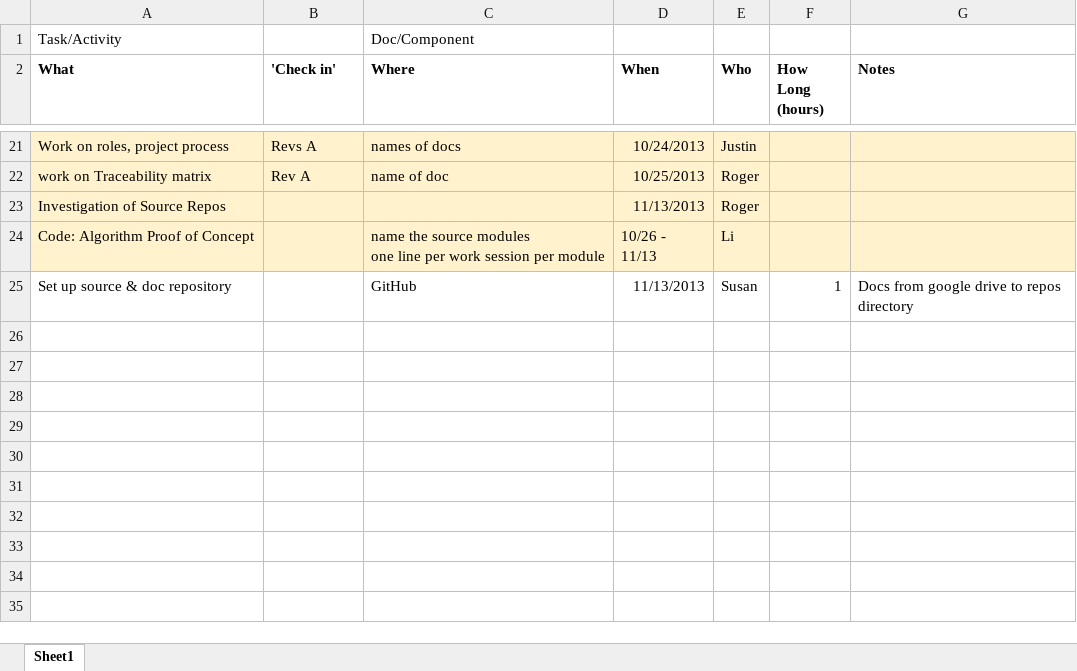
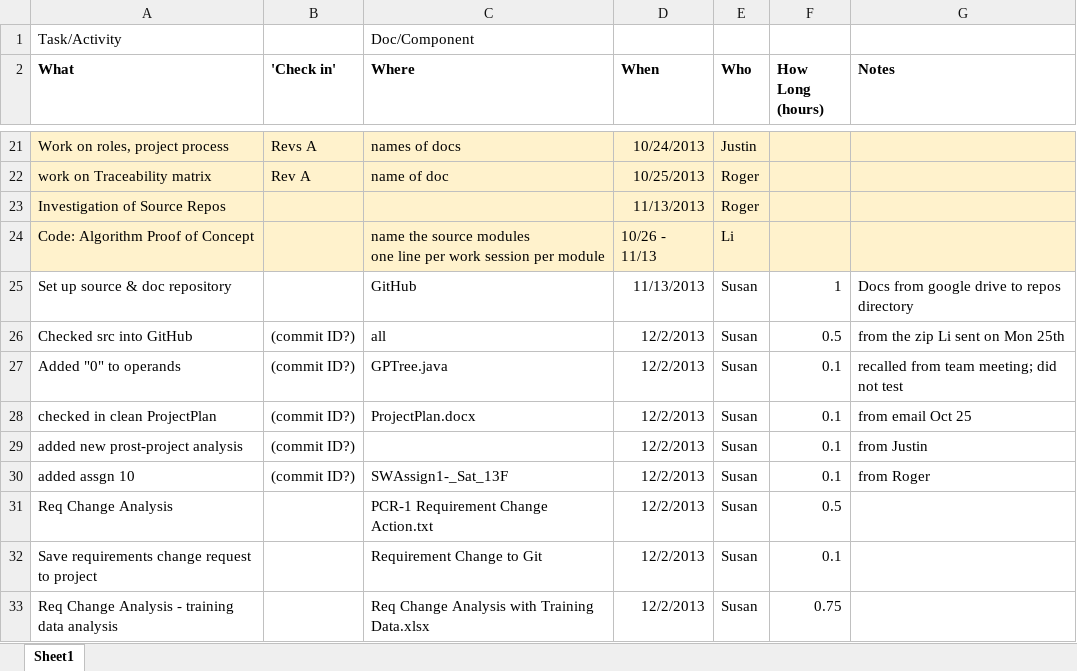
Before and after one commit to GP-Genie-Team/GPGenie, an Excel workbook: ProjectDoc/!Task Log future SCM.xlsx, sheet Sheet1, drawn as a sheet; only a part is shown, gaps mark what is left out; values as stored, in another font and other column widths than the file's, no borders; the diff names each change by its address in the sheet, - before the commit and + after, or states it on an @@ line.

Commit message:
Added time for morning chores

```diff
--- a/ProjectDoc/!Task Log future SCM.xlsx (sheet Sheet1)
+++ b/ProjectDoc/!Task Log future SCM.xlsx (sheet Sheet1)
+row 26: Checked src into GitHub | (commit ID?) | all | 12/2/2013 | Susan | 0.5 | from the zip Li sent on Mon 25th
+row 27: Added "0" to operands | (commit ID?) | GPTree.java | 12/2/2013 | Susan | 0.1 | recalled from team meeting; did not test
+row 28: checked in clean ProjectPlan | (commit ID?) | ProjectPlan.docx | 12/2/2013 | Susan | 0.1 | from email Oct 25
+row 29: added new prost-project analysis | (commit ID?) |  | 12/2/2013 | Susan | 0.1 | from Justin
+row 30: added assgn 10 | (commit ID?) | SWAssign1-_Sat_13F | 12/2/2013 | Susan | 0.1 | from Roger
+row 31: Req Change Analysis |  | PCR-1 Requirement Change Action.txt | 12/2/2013 | Susan | 0.5
+row 32: Save requirements change request to project |  | Requirement Change to Git | 12/2/2013 | Susan | 0.1
+row 33: Req Change Analysis - training data analysis |  | Req Change Analysis with Training Data.xlsx | 12/2/2013 | Susan | 0.75
```
